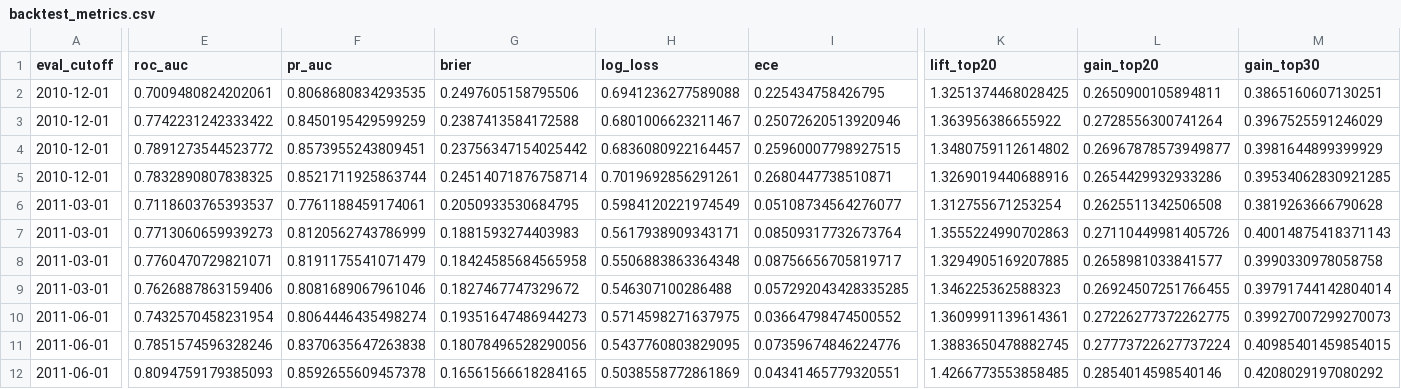
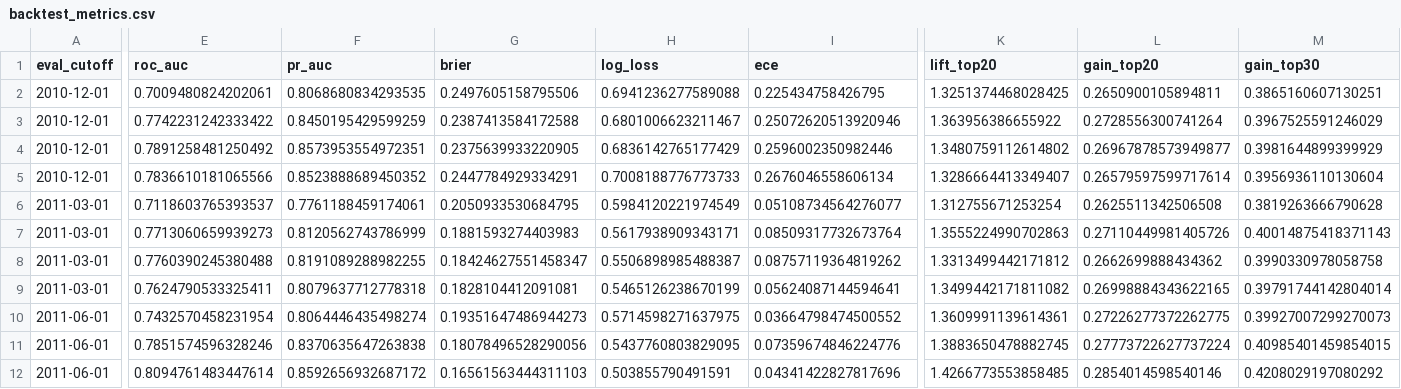
Before and after one commit to Abhi237/customer-churn-clv, a CSV file: artifacts/backtest_metrics.csv, drawn as a sheet; only a part is shown, gaps mark what is left out; the diff covers the shown part only; the diff names each change by its address in the sheet, - before the commit and + after, or states it on an @@ line.

```diff
--- a/artifacts/backtest_metrics.csv
+++ b/artifacts/backtest_metrics.csv
-E4 (roc_auc): 0.7891273544523772
+E4 (roc_auc): 0.7891258481250492
-F4 (pr_auc): 0.8573955243809451
+F4 (pr_auc): 0.8573953554972351
-G4 (brier): 0.23756347154025442
+G4 (brier): 0.2375639933220905
-H4 (log_loss): 0.6836080922164457
+H4 (log_loss): 0.6836142765177429
-I4 (ece): 0.25960007798927515
+I4 (ece): 0.2596002350982446
-E5 (roc_auc): 0.7832890807838325
+E5 (roc_auc): 0.7836610181065566
-F5 (pr_auc): 0.8521711925863744
+F5 (pr_auc): 0.8523888689450352
-G5 (brier): 0.24514071876758714
+G5 (brier): 0.2447784929334291
-H5 (log_loss): 0.7019692856291261
+H5 (log_loss): 0.7008188776773733
-I5 (ece): 0.2680447738510871
+I5 (ece): 0.2676046558606134
-K5 (lift_top20): 1.3269019440688916
+K5 (lift_top20): 1.3286664413349407
-L5 (gain_top20): 0.2654429932933286
+L5 (gain_top20): 0.26579597599717614
-M5 (gain_top30): 0.39534062830921285
+M5 (gain_top30): 0.3956936110130604
-E8 (roc_auc): 0.7760470729821071
+E8 (roc_auc): 0.7760390245380488
-F8 (pr_auc): 0.8191175541071479
+F8 (pr_auc): 0.8191089288982255
-G8 (brier): 0.18424585684565958
+G8 (brier): 0.18424627551458347
-H8 (log_loss): 0.5506883863364348
+H8 (log_loss): 0.5506898985488387
-I8 (ece): 0.08756656705819717
+I8 (ece): 0.08757119364819262
-K8 (lift_top20): 1.3294905169207885
+K8 (lift_top20): 1.3313499442171812
-L8 (gain_top20): 0.2658981033841577
+L8 (gain_top20): 0.2662699888434362
-E9 (roc_auc): 0.7626887863159406
+E9 (roc_auc): 0.7624790533325411
-F9 (pr_auc): 0.8081689067961046
+F9 (pr_auc): 0.8079637712778318
-G9 (brier): 0.1827467747329672
+G9 (brier): 0.1828104412091081
-H9 (log_loss): 0.546307100286488
+H9 (log_loss): 0.5465126238670199
-I9 (ece): 0.057292043428335285
+I9 (ece): 0.05624087144594641
-K9 (lift_top20): 1.346225362588323
+K9 (lift_top20): 1.3499442171811082
-L9 (gain_top20): 0.26924507251766455
+L9 (gain_top20): 0.26998884343622165
-E12 (roc_auc): 0.8094759179385093
+E12 (roc_auc): 0.8094761483447614
-F12 (pr_auc): 0.8592655609457378
+F12 (pr_auc): 0.8592656932687172
-G12 (brier): 0.16561566618284165
+G12 (brier): 0.16561563444311103
-H12 (log_loss): 0.5038558772861869
+H12 (log_loss): 0.503855790491591
-I12 (ece): 0.04341465779320551
+I12 (ece): 0.04341422827817696
```
Also changed, not shown: 22 edited cells elsewhere in this file, artifacts/lgbm_grid_valid.csv, artifacts/lift_tables.csv, 32 other files.
